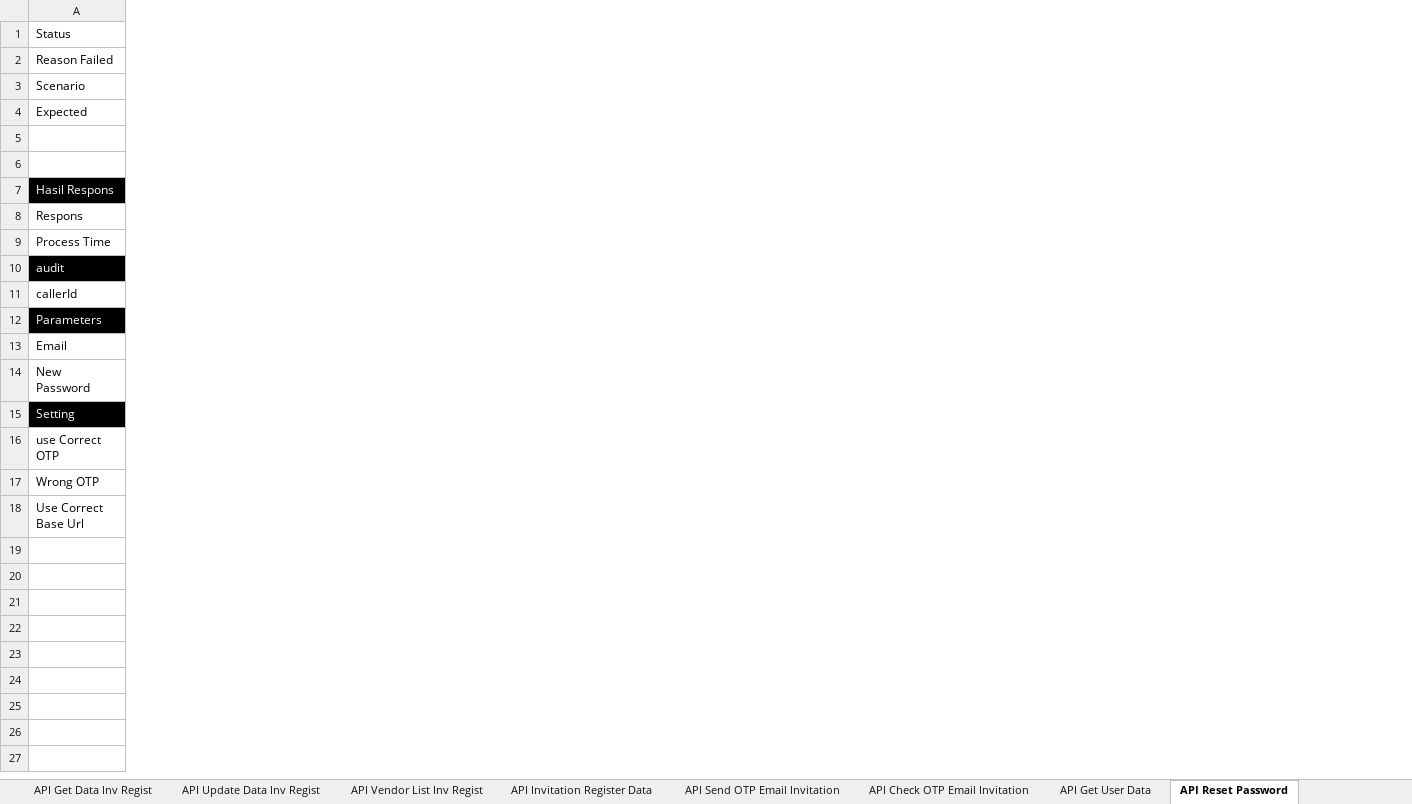
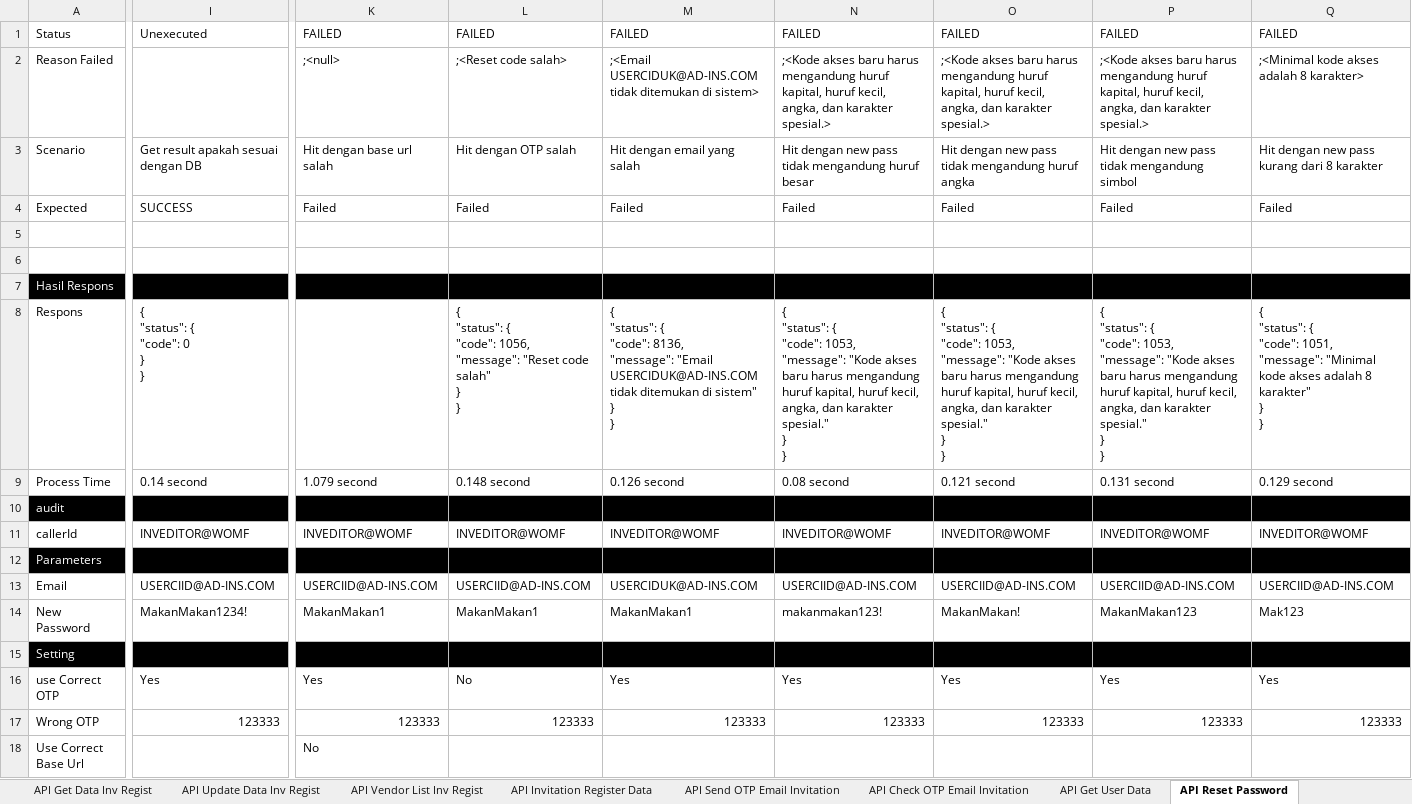
Before and after one commit to qcadins/ATeSign, an Excel workbook: Excel/2.1 Esign - API Only.xlsx, sheet API Reset Password, drawn as a sheet; only a part is shown, gaps mark what is left out; values as stored, in another font and other column widths than the file's, no borders; conditional formats not drawn; ↵ is a line break in a cell; the diff covers the shown part only; the diff names each change by its address in the sheet, - before the commit and + after, or states it on an @@ line.

```diff
--- a/Excel/2.1 Esign - API Only.xlsx (sheet API Reset Password)
+++ b/Excel/2.1 Esign - API Only.xlsx (sheet API Reset Password)
+column I, rows 1-17: Unexecuted |  | Get result apakah sesuai dengan DB | SUCCESS |  |  |  | { ↵ "status": { ↵ "code": 0 ↵ } ↵ } | 0.14 second |  | INVEDITOR@WOMF |  | USERCIID@AD-INS.COM | MakanMakan1234! |  | Yes | 123333
+column K, rows 1-18: FAILED | ;<null> | Hit dengan base url salah | Failed |  |  |  |  | 1.079 second |  | INVEDITOR@WOMF |  | USERCIID@AD-INS.COM | MakanMakan1 |  | Yes | 123333 | No
+column L, rows 1-17: FAILED | ;<Reset code salah> | Hit dengan OTP salah | Failed |  |  |  | { ↵ "status": { ↵ "code": 1056, ↵ "message": "Reset code salah" ↵ } ↵ } | 0.148 second |  | INVEDITOR@WOMF |  | USERCIID@AD-INS.COM | MakanMakan1 |  | No | 123333
+column M, rows 1-17: FAILED | ;<Email USERCIDUK@AD-INS.COM tidak ditemukan di sistem> | Hit dengan email yang salah | Failed |  |  |  | { ↵ "status": { ↵ "code": 8136, ↵ "message": "Email USERCIDUK@AD-INS.COM tidak ditemukan di sistem" ↵ } ↵ } | 0.126 second |  | INVEDITOR@WOMF |  | USERCIDUK@AD-INS.COM | MakanMakan1 |  | Yes | 123333
+column N, rows 1-17: FAILED | ;<Kode akses baru harus mengandung huruf kapital, huruf kecil, angka, dan karakter spesial.> | Hit dengan new pass tidak mengandung huruf besar | Failed |  |  |  | { ↵ "status": { ↵ "code": 1053, ↵ "message": "Kode akses baru harus mengandung huruf kapital, huruf kecil, angka, dan karakter spesial." ↵ } ↵ } | 0.08 second |  | INVEDITOR@WOMF |  | USERCIID@AD-INS.COM | makanmakan123! |  | Yes | 123333
+column O, rows 1-17: FAILED | ;<Kode akses baru harus mengandung huruf kapital, huruf kecil, angka, dan karakter spesial.> | Hit dengan new pass tidak mengandung huruf angka | Failed |  |  |  | { ↵ "status": { ↵ "code": 1053, ↵ "message": "Kode akses baru harus mengandung huruf kapital, huruf kecil, angka, dan karakter spesial." ↵ } ↵ } | 0.121 second |  | INVEDITOR@WOMF |  | USERCIID@AD-INS.COM | MakanMakan! |  | Yes | 123333
+column P, rows 1-17: FAILED | ;<Kode akses baru harus mengandung huruf kapital, huruf kecil, angka, dan karakter spesial.> | Hit dengan new pass tidak mengandung simbol | Failed |  |  |  | { ↵ "status": { ↵ "code": 1053, ↵ "message": "Kode akses baru harus mengandung huruf kapital, huruf kecil, angka, dan karakter spesial." ↵ } ↵ } | 0.131 second |  | INVEDITOR@WOMF |  | USERCIID@AD-INS.COM | MakanMakan123 |  | Yes | 123333
+column Q, rows 1-17: FAILED | ;<Minimal kode akses adalah 8 karakter> | Hit dengan new pass kurang dari 8 karakter | Failed |  |  |  | { ↵ "status": { ↵ "code": 1051, ↵ "message": "Minimal kode akses adalah 8 karakter" ↵ } ↵ } | 0.129 second |  | INVEDITOR@WOMF |  | USERCIID@AD-INS.COM | Mak123 |  | Yes | 123333
```
Also changed, not shown: 1 added column and 14 edited cells elsewhere in this sheet, sheet API Lov, sheet API Inquiry, sheet API Resend Invitation, sheet API Gen Inv Link Secured, sheet API Get Invitation Link, sheet API Regenerate Invitation, 15 more sheets, formulas that keep their value.
